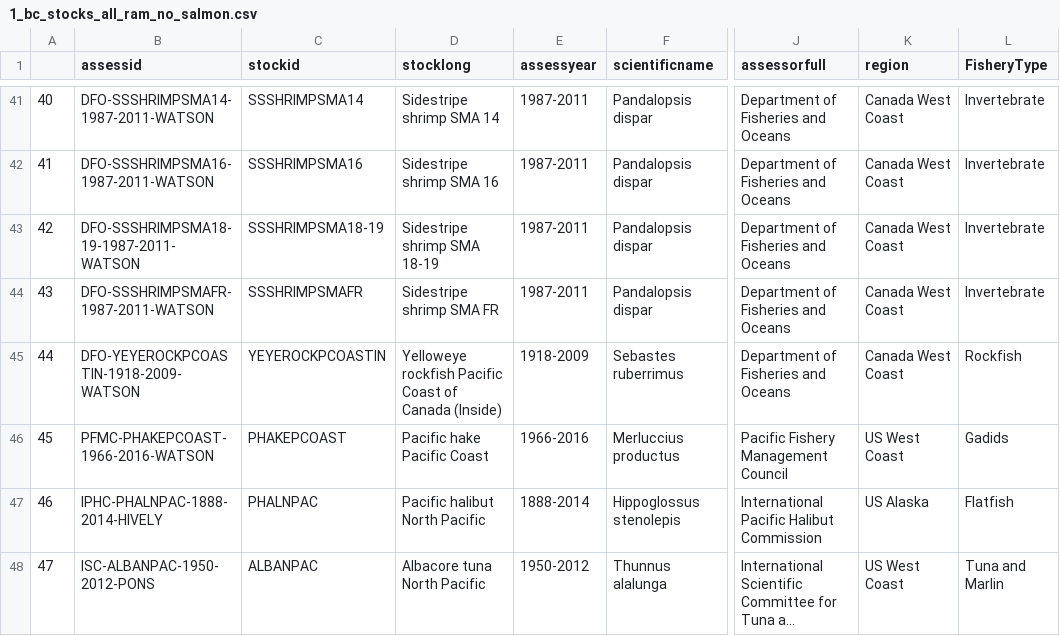
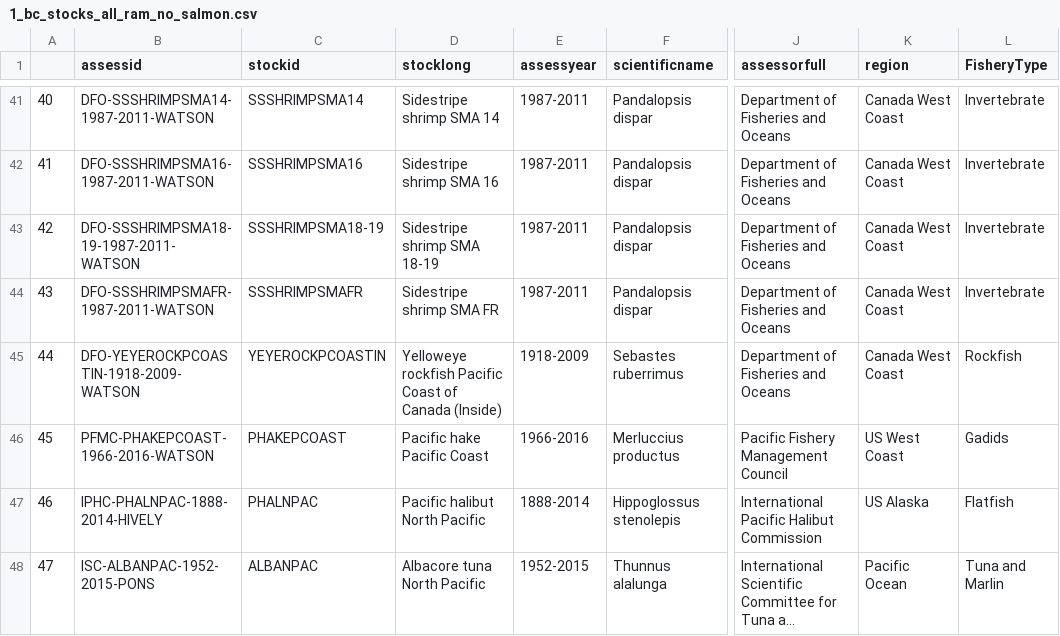
Before and after one commit to OHI-Science/bc-fisheries, a CSV file: data/1_bc_stocks_all_ram_no_salmon.csv, drawn as a sheet; only a part is shown, gaps mark what is left out; long unchanged cells end in …; the diff names each change by its address in the sheet, - before the commit and + after, or states it on an @@ line.

```diff
--- a/data/1_bc_stocks_all_ram_no_salmon.csv
+++ b/data/1_bc_stocks_all_ram_no_salmon.csv
-B48 (assessid): ISC-ALBANPAC-1950-2012-PONS
+B48 (assessid): ISC-ALBANPAC-1952-2015-PONS
-E48 (assessyear): 1950-2012
+E48 (assessyear): 1952-2015
-K48 (region): US West Coast
+K48 (region): Pacific Ocean
```
Also changed, not shown: data/1_ram_ids_to_names_raw.csv, output/ram_catch.csv, 14 other files.
